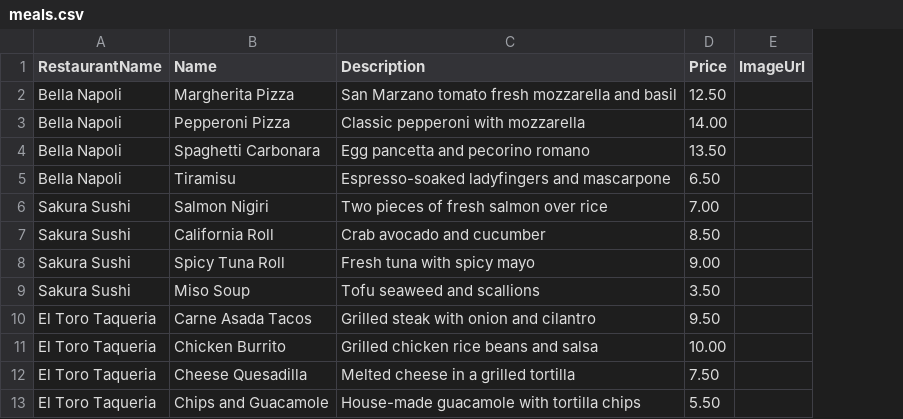
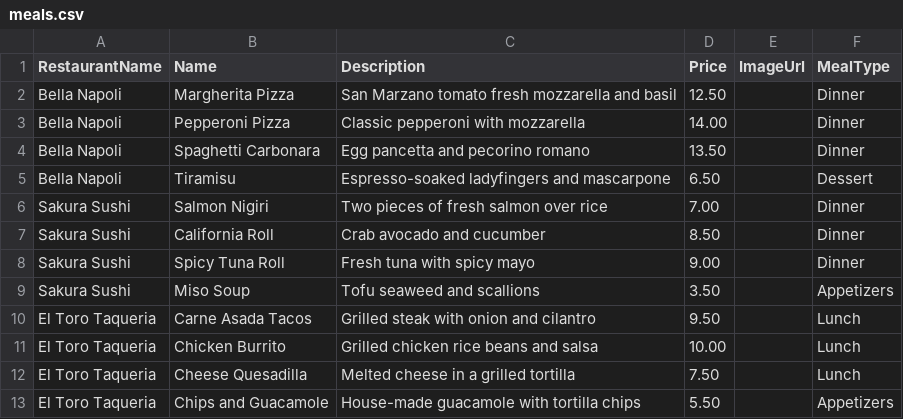
Before and after one commit to tydreamer/Tylre-reamer, a CSV file: src/FoodDelivery.API/Data/Seed/meals.csv, drawn as a sheet; only a part is shown; the diff names each change by its address in the sheet, - before the commit and + after, or states it on an @@ line.

Commit message:
fix: update meal seed data and script

```diff
--- a/src/FoodDelivery.API/Data/Seed/meals.csv
+++ b/src/FoodDelivery.API/Data/Seed/meals.csv
+column F (MealType), rows 2-13: Dinner | Dinner | Dinner | Dessert | Dinner | Dinner | Dinner | Appetizers | Lunch | Lunch | Lunch | Appetizers
```
Also changed, not shown: 2 other files.
